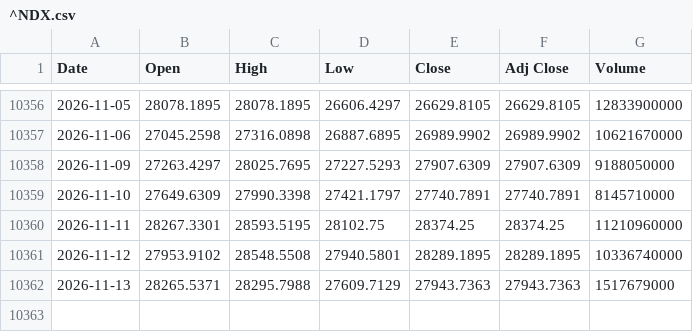
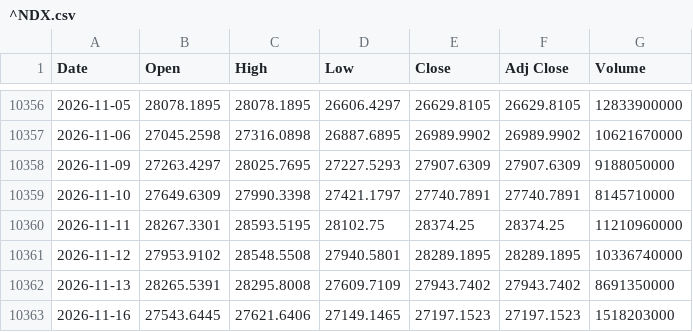
Before and after one commit to lifekoo112233-cmyk/Backtester-stock, a CSV file: data/^NDX.csv, drawn as a sheet; only a part is shown, gaps mark what is left out.

```diff
--- a/data/^NDX.csv
+++ b/data/^NDX.csv
@@ -10361,2 +10361,3 @@ Date,Open,High,Low,Close,Adj Close,Volume
 2026-11-12,27953.9102,28548.5508,27940.5801,28289.1895,28289.1895,10336740000
-2026-11-13,28265.5371,28295.7988,27609.7129,27943.7363,27943.7363,1517679000
+2026-11-13,28265.5391,28295.8008,27609.7109,27943.7402,27943.7402,8691350000
+2026-11-16,27543.6445,27621.6406,27149.1465,27197.1523,27197.1523,1518203000
```
Also changed, not shown: data/000660.KS.csv, data/005930.KS.csv, 9 other files.
